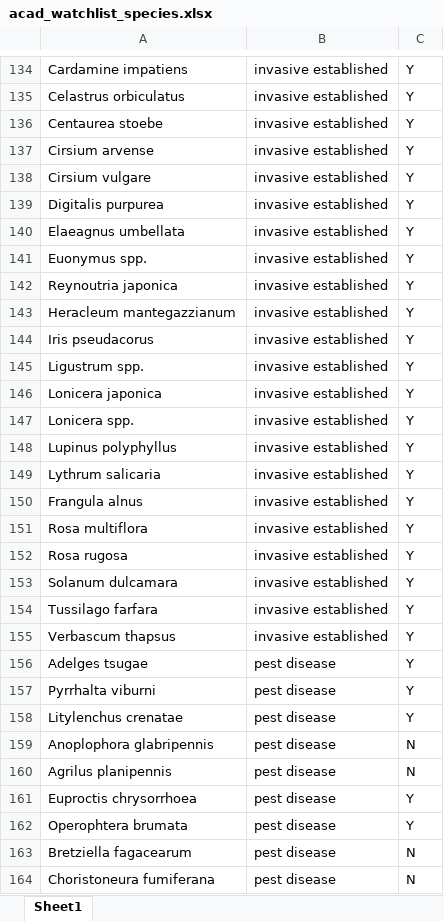
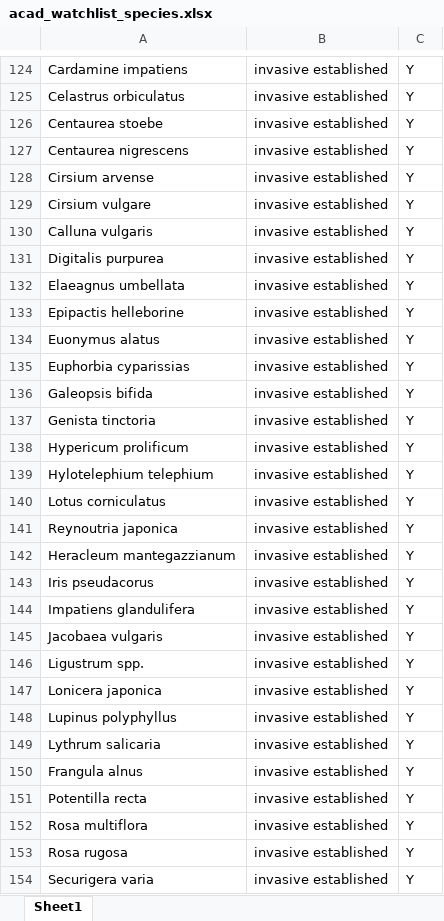
Before and after one commit to Kylelima21/ANP_managers_report, an Excel workbook: email_alerts/www/datasets/acad_watchlist_species.xlsx, sheet Sheet1, drawn as a sheet; only a part is shown, gaps mark what is left out; the shorter side is filled out with more unchanged rows; values as stored, in another font and other column widths than the file's, no borders; removed rows and columns are numbered as before the commit, all else as after; the diff covers the shown part only; the diff names each change by its address in the sheet, - before the commit and + after, or states it on an @@ line.

Commit message:
Jesse's updates to watchlist

```diff
--- a/email_alerts/www/datasets/acad_watchlist_species.xlsx (sheet Sheet1)
+++ b/email_alerts/www/datasets/acad_watchlist_species.xlsx (sheet Sheet1)
+row 127: Centaurea nigrescens | invasive established | Y
+row 130: Calluna vulgaris | invasive established | Y
+row 133: Epipactis helleborine | invasive established | Y
-A134: Euonymus spp.
+A134: Euonymus alatus
+row 135: Euphorbia cyparissias | invasive established | Y
+row 136: Galeopsis bifida | invasive established | Y
+row 137: Genista tinctoria | invasive established | Y
+row 138: Hypericum prolificum | invasive established | Y
+row 139: Hylotelephium telephium | invasive established | Y
+row 140: Lotus corniculatus | invasive established | Y
+row 144: Impatiens glandulifera | invasive established | Y
+row 145: Jacobaea vulgaris | invasive established | Y
-row 147: Lonicera spp. | invasive established | Y
+row 151: Potentilla recta | invasive established | Y
+row 154: Securigera varia | invasive established | Y
```
Also changed, not shown: 16 added rows, 16 removed rows and 1 edited cell elsewhere in this sheet, 4 other files.
